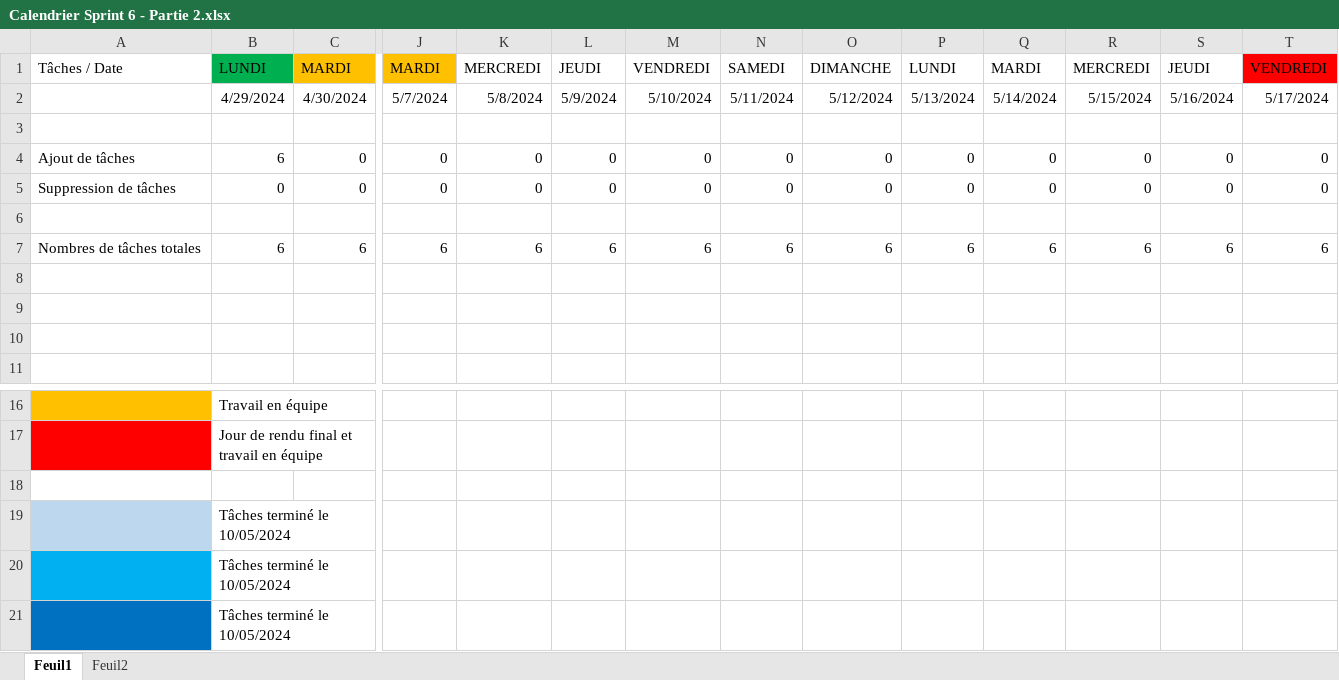
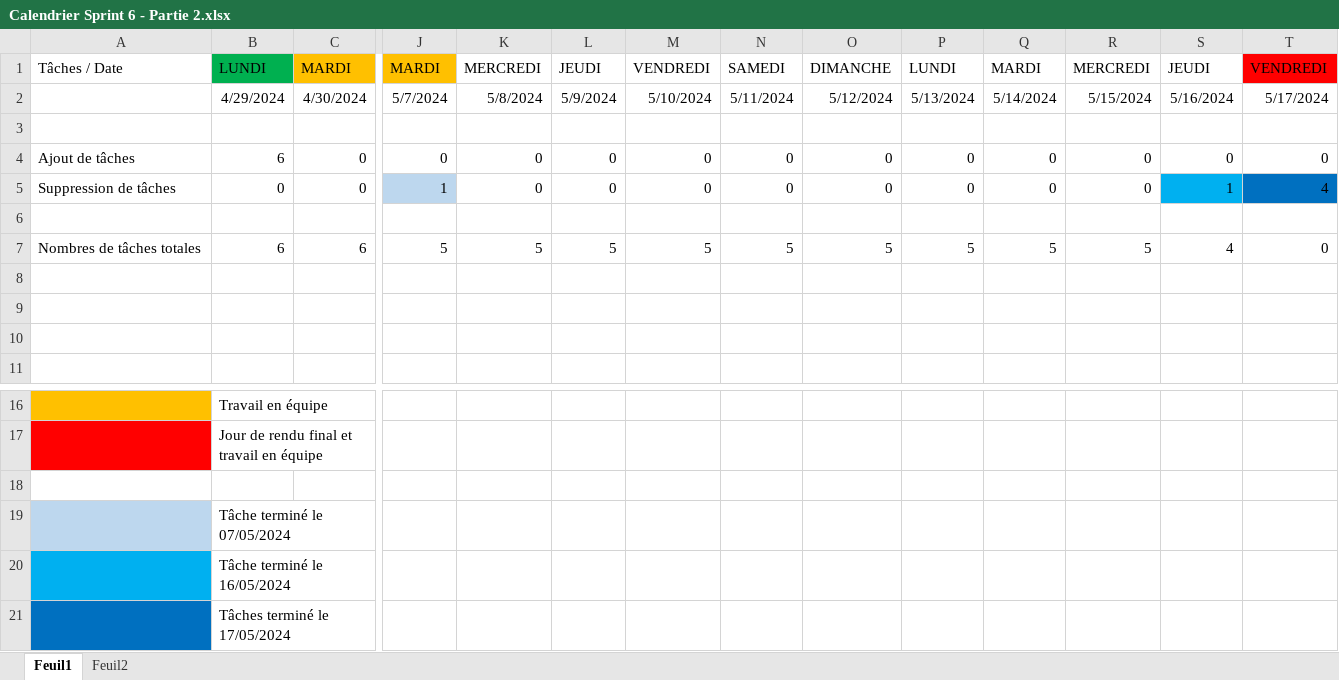
Before and after one commit to BMaurice56/Parser, an Excel workbook: Artéfacts/Artéfacts Sprint 6 - Partie 2/Calendrier Sprint 6 - Partie 2.xlsx, sheet Feuil1, drawn as a sheet; only a part is shown, gaps mark what is left out; values as stored, in another font and other column widths than the file's, no borders; the diff names each change by its address in the sheet, - before the commit and + after, or states it on an @@ line.

Commit message:
MAJ Calendrier

```diff
--- a/Artéfacts/Artéfacts Sprint 6 - Partie 2/Calendrier Sprint 6 - Partie 2.xlsx (sheet Feuil1)
+++ b/Artéfacts/Artéfacts Sprint 6 - Partie 2/Calendrier Sprint 6 - Partie 2.xlsx (sheet Feuil1)
-J5: 0
+J5: 1
-J5 fill: none
+J5 fill: #BDD7EE
-S5: 0
+S5: 1
-S5 fill: none
+S5 fill: #00B0F0
-T5: 0
+T5: 4
-T5 fill: none
+T5 fill: #0070C0
-J7: 6
+J7: 5
-K7: 6
+K7: 5
-L7: 6
+L7: 5
-M7: 6
+M7: 5
-N7: 6
+N7: 5
-O7: 6
+O7: 5
-P7: 6
+P7: 5
-Q7: 6
+Q7: 5
-R7: 6
+R7: 5
-S7: 6
+S7: 4
-T7: 6
+T7: 0
-B19: Tâches terminé le 10/05/2024
+B19: Tâche terminé le 07/05/2024
-B20: Tâches terminé le 10/05/2024
+B20: Tâche terminé le 16/05/2024
-B21: Tâches terminé le 10/05/2024
+B21: Tâches terminé le 17/05/2024
```
Also changed, not shown: sheet Feuil2.
